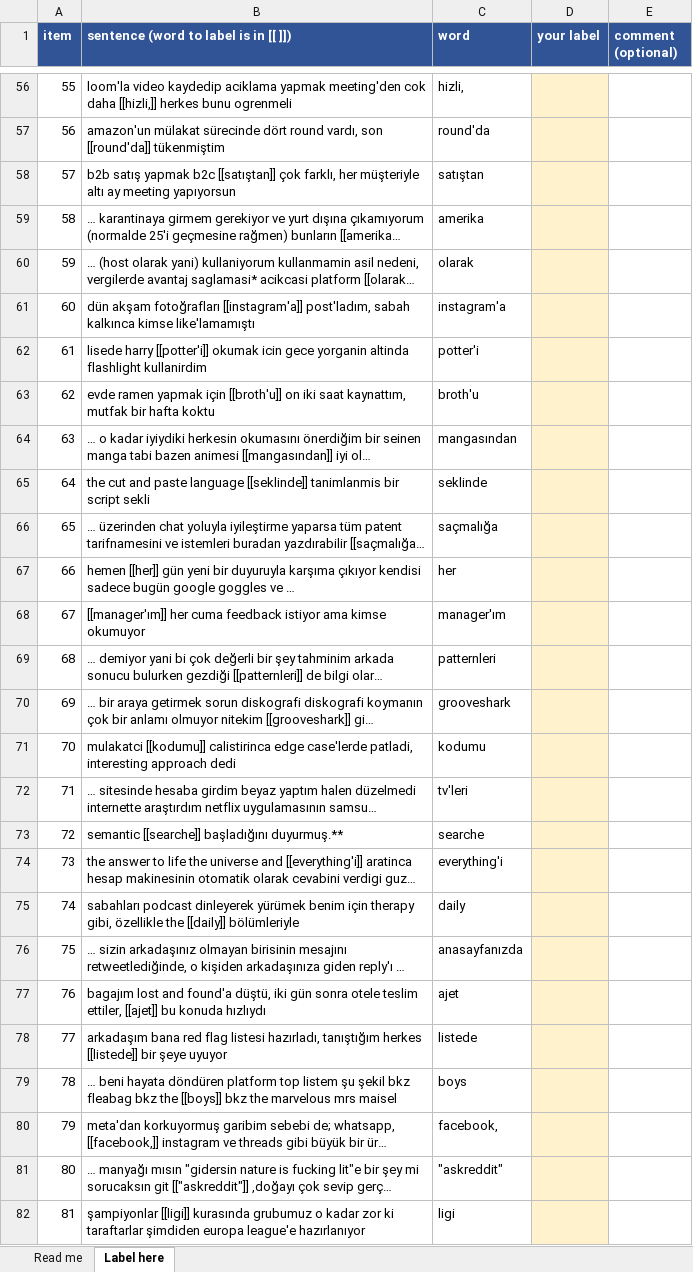
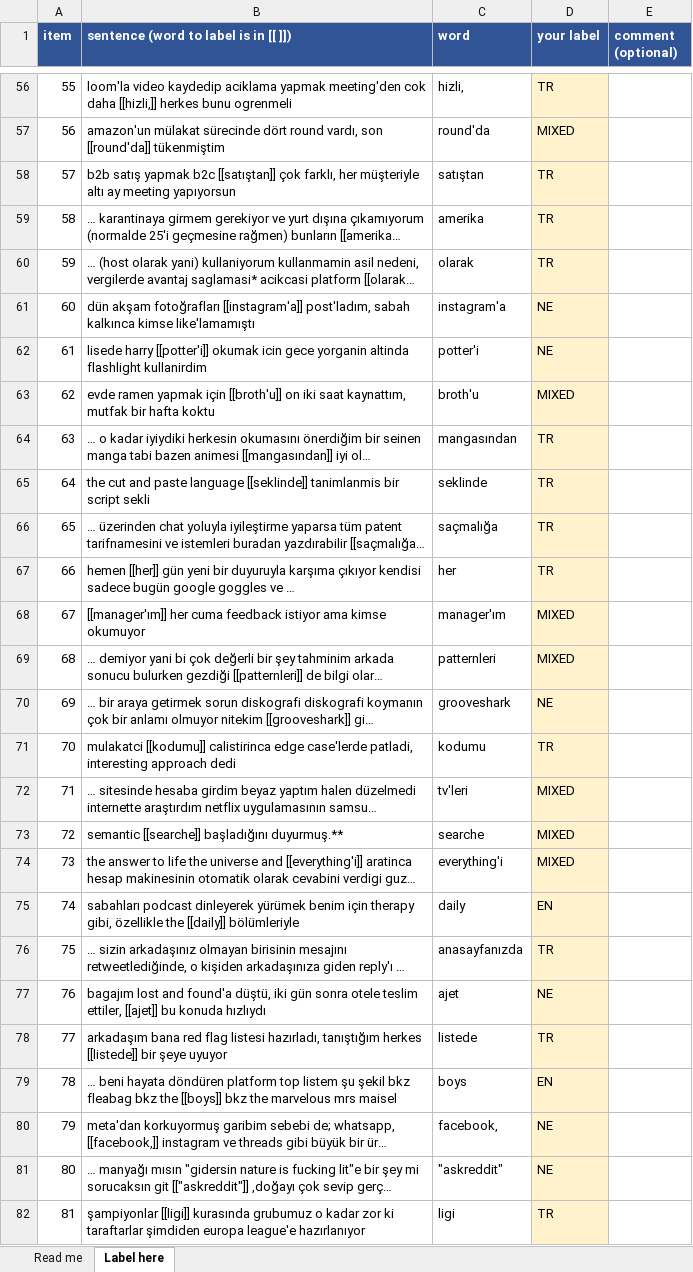
Before and after one commit to ShahemHassoun/TR-EN-CodeSwitch-LID, an Excel workbook: annotation/annotation_tugra.xlsx, sheet Label here, drawn as a sheet; only a part is shown, gaps mark what is left out; long unchanged cells end in …; values as stored, in another font and other column widths than the file's, no borders; the diff covers the shown part only; the diff names each change by its address in the sheet, - before the commit and + after, or states it on an @@ line.

```diff
--- a/annotation/annotation_tugra.xlsx (sheet Label here)
+++ b/annotation/annotation_tugra.xlsx (sheet Label here)
-D56 (your label): (empty)
+D56 (your label): TR
-D57 (your label): (empty)
+D57 (your label): MIXED
-D58:D60 (your label): (empty)
+D58:D60 (your label): TR
-D61:D62 (your label): (empty)
+D61:D62 (your label): NE
-D63 (your label): (empty)
+D63 (your label): MIXED
-D64:D67 (your label): (empty)
+D64:D67 (your label): TR
-D68:D69 (your label): (empty)
+D68:D69 (your label): MIXED
-D70 (your label): (empty)
+D70 (your label): NE
-D71 (your label): (empty)
+D71 (your label): TR
-D72:D74 (your label): (empty)
+D72:D74 (your label): MIXED
-D75 (your label): (empty)
+D75 (your label): EN
-D76 (your label): (empty)
+D76 (your label): TR
-D77 (your label): (empty)
+D77 (your label): NE
-D78 (your label): (empty)
+D78 (your label): TR
-D79 (your label): (empty)
+D79 (your label): EN
-D80:D81 (your label): (empty)
+D80:D81 (your label): NE
-D82 (your label): (empty)
+D82 (your label): TR
```
Also changed, not shown: 375 edited cells elsewhere in this sheet.
